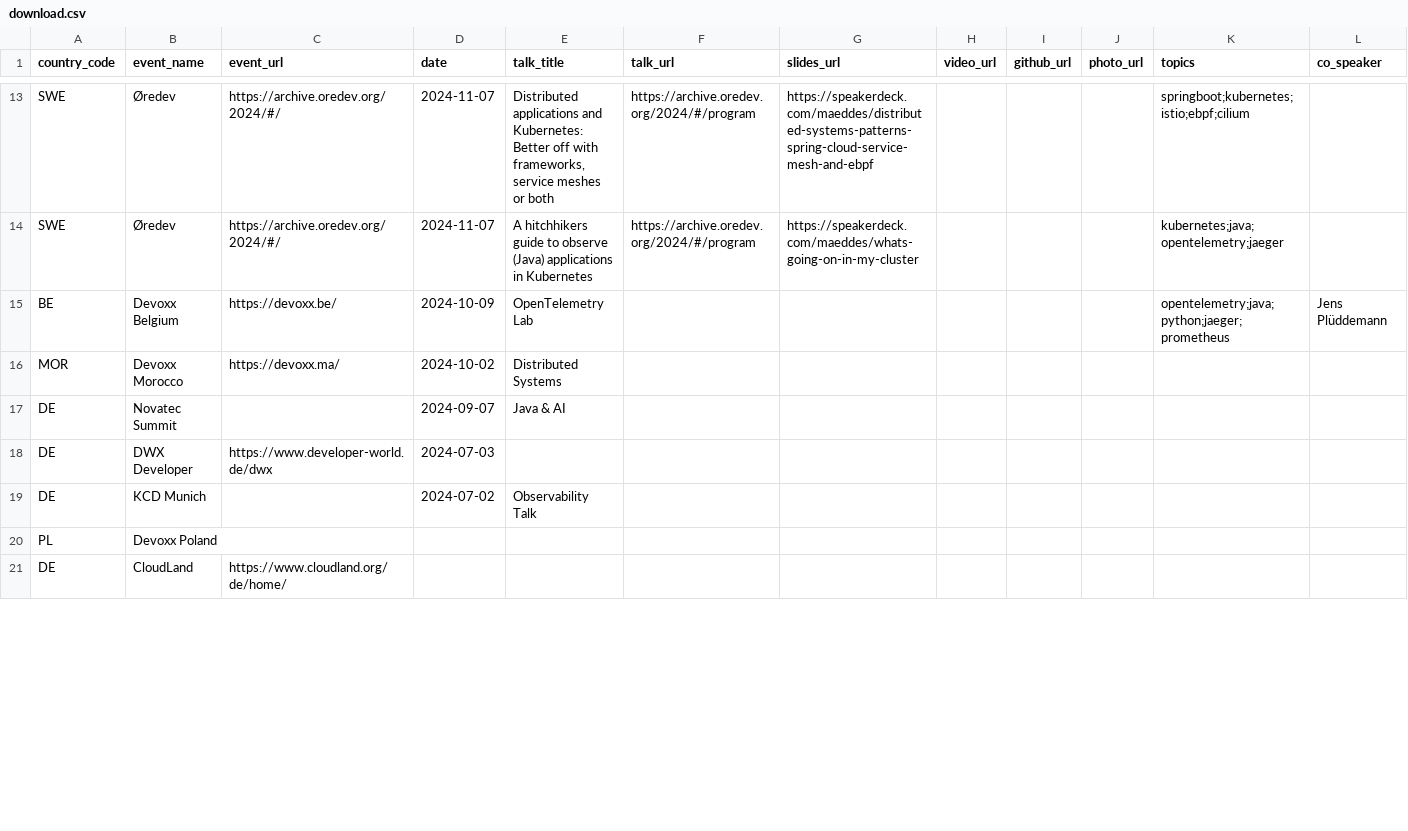
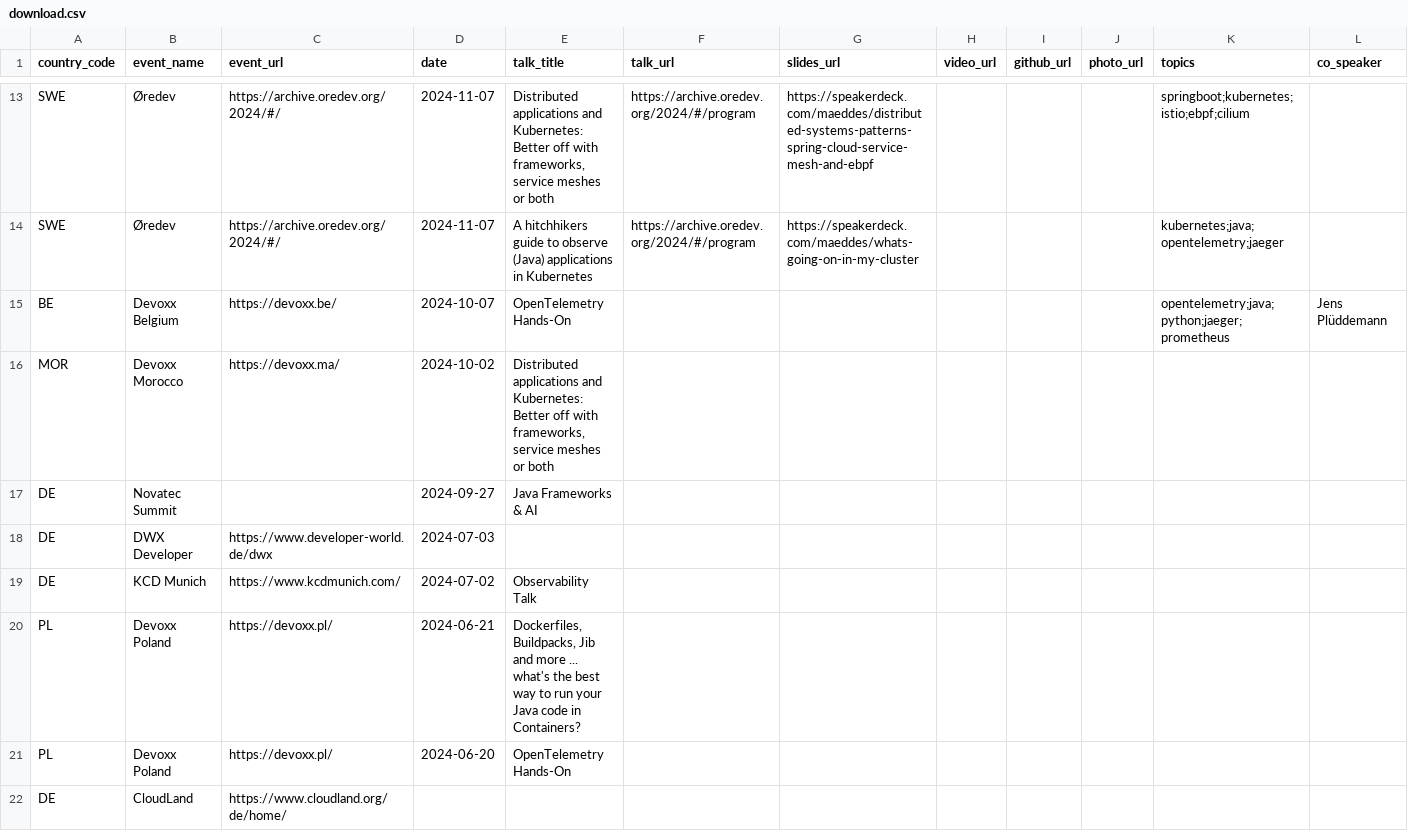
Before and after one commit to maeddes/talks, a CSV file: data/download.csv, drawn as a sheet; only a part is shown, gaps mark what is left out; the diff covers the shown part only.

```diff
--- a/data/download.csv
+++ b/data/download.csv
@@ -14,8 +14,9 @@ SWE,Øredev,https://archive.oredev.org/2024/#/,2024-11-07,"Distributed applicati
 SWE,Øredev,https://archive.oredev.org/2024/#/,2024-11-07,A hitchhikers guide to observe (Java) applications in Kubernetes,https://archive.oredev.org/2024/#/program,https://speakerdeck.com/maeddes/whats-going-on-in-my-cluster,,,,kubernetes;java;opentelemetry;jaeger,
-BE,Devoxx Belgium,https://devoxx.be/,2024-10-09,OpenTelemetry Lab,,,,,,opentelemetry;java;python;jaeger;prometheus,Jens Plüddemann
-MOR,Devoxx Morocco,https://devoxx.ma/,2024-10-02,Distributed Systems,,,,,,,
-DE,Novatec Summit,,2024-09-07,Java & AI,,,,,,,
+BE,Devoxx Belgium,https://devoxx.be/,2024-10-07,OpenTelemetry Hands-On,,,,,,opentelemetry;java;python;jaeger;prometheus,Jens Plüddemann
+MOR,Devoxx Morocco,https://devoxx.ma/,2024-10-02,"Distributed applications and Kubernetes: Better off with frameworks, service meshes or both",,,,,,,
+DE,Novatec Summit,,2024-09-27,Java Frameworks & AI,,,,,,,
 DE,DWX Developer,https://www.developer-world.de/dwx,2024-07-03,,,,,,,,
-DE,KCD Munich,,2024-07-02,Observability Talk,,,,,,,
-PL,Devoxx Poland,,,,,,,,,,
+DE,KCD Munich,https://www.kcdmunich.com/,2024-07-02,Observability Talk,,,,,,,
+PL,Devoxx Poland,https://devoxx.pl/,2024-06-21,"Dockerfiles, Buildpacks, Jib and more ... what's the best way to run your Java code in Containers?",,,,,,,
+PL,Devoxx Poland,https://devoxx.pl/,2024-06-20,OpenTelemetry Hands-On,,,,,,,
 DE,CloudLand,https://www.cloudland.org/de/home/,,,,,,,,,
```
Also changed, not shown: 5 edited cells elsewhere in this file, data/talks.csv, 2 other files.
